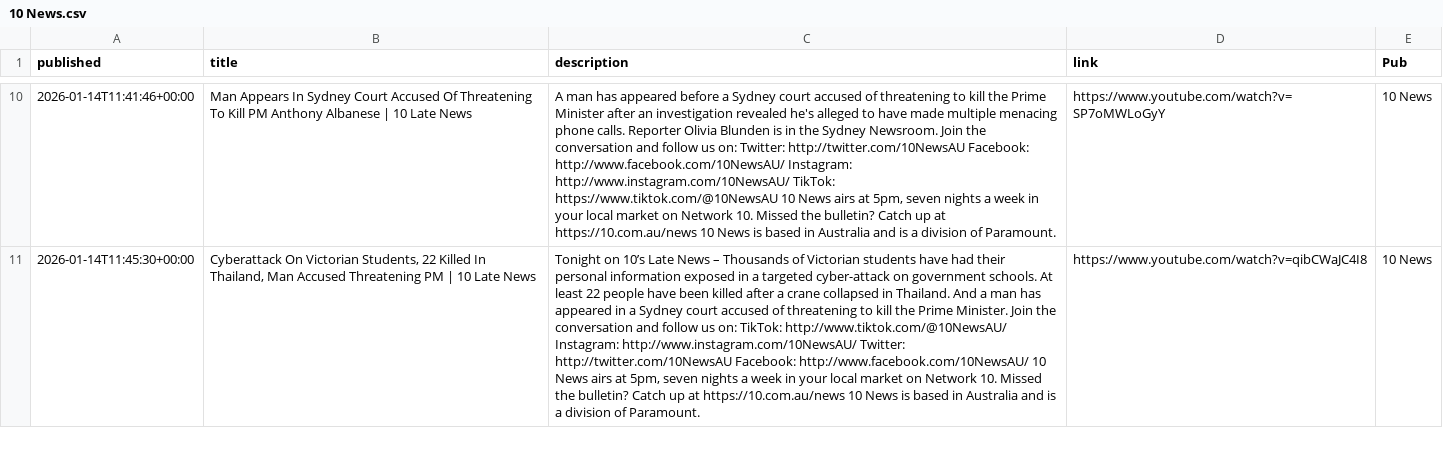
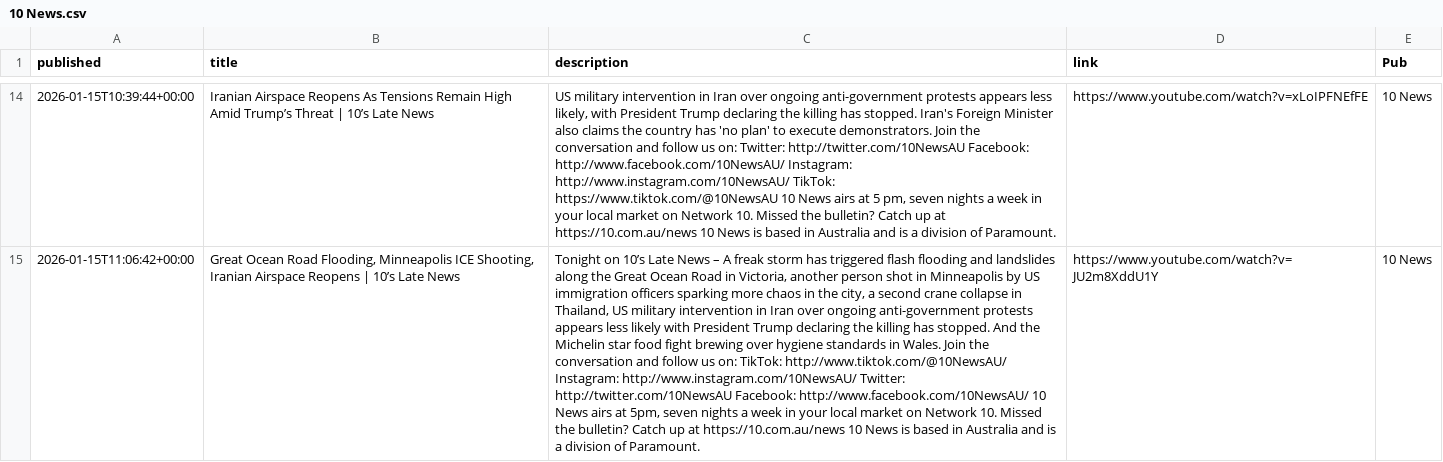
Before and after one commit to joshnicholas/collect-clips, a CSV file: data/10 News.csv, drawn as a sheet; only a part is shown, gaps mark what is left out; addresses are those after the commit; the diff covers the shown part only; the diff names each change by its address in the sheet, - before the commit and + after, or states it on an @@ line.

```diff
--- a/data/10 News.csv
+++ b/data/10 News.csv
-A14 (published): 2026-01-14T11:41:46+00:00
+A14 (published): 2026-01-15T10:39:44+00:00
-B14 (title): Man Appears In Sydney Court Accused Of Threatening To Kill PM Anthony Albanese | 10 Late News
+B14 (title): Iranian Airspace Reopens As Tensions Remain High Amid Trump’s Threat | 10’s Late News
-C14 (description): A man has appeared before a Sydney court accused of threatening to kill the Prime Minister after an investigation revealed he's alleged to have made multiple menacing phone calls. Reporter Olivia Blunden is in the Sydney Newsroom. Join the conversation and follow us on: Twitter: http://twitter.com/10NewsAU Facebook: http://www.facebook.com/10NewsAU/ Instagram: http://www.instagram.com/10NewsAU/ TikTok: https://www.tiktok.com/@10NewsAU 10 News airs at 5pm, seven nights…
+C14 (description): US military intervention in Iran over ongoing anti-government protests appears less likely, with President Trump declaring the killing has stopped. Iran's Foreign Minister also claims the country has 'no plan' to execute demonstrators. Join the conversation and follow us on: Twitter: http://twitter.com/10NewsAU Facebook: http://www.facebook.com/10NewsAU/ Instagram: http://www.instagram.com/10NewsAU/ TikTok: https://www.tiktok.com/@10NewsAU 10 News airs at 5 pm, seven nights…
-D14 (link): https://www.youtube.com/watch?v=SP7oMWLoGyY
+D14 (link): https://www.youtube.com/watch?v=xLoIPFNEfFE
-A15 (published): 2026-01-14T11:45:30+00:00
+A15 (published): 2026-01-15T11:06:42+00:00
-B15 (title): Cyberattack On Victorian Students, 22 Killed In Thailand, Man Accused Threatening PM | 10 Late News
+B15 (title): Great Ocean Road Flooding, Minneapolis ICE Shooting, Iranian Airspace Reopens | 10’s Late News
-C15 (description): …News – Thousands of Victorian students have had their personal information exposed in a targeted cyber-attack on government schools. At least 22 people have been killed after a crane collapsed in Thailand. And a man has appeared in a Sydney court accused of threatening to kill the Prime Minister. Join the…
+C15 (description): …News – A freak storm has triggered flash flooding and landslides along the Great Ocean Road in Victoria, another person shot in Minneapolis by US immigration officers sparking more chaos in the city, a second crane collapse in Thailand, US military intervention in Iran over ongoing anti-government protests appears less likely with President Trump declaring the killing has stopped. And the Michelin star food fight brewing over hygiene standards in Wales. Join the…
-D15 (link): https://www.youtube.com/watch?v=qibCWaJC4I8
+D15 (link): https://www.youtube.com/watch?v=JU2m8XddU1Y
```
Also changed, not shown: 6 added rows, 6 removed rows and 28 edited cells elsewhere in this file, data/7News.csv, data/9News.csv, 3 other files.
